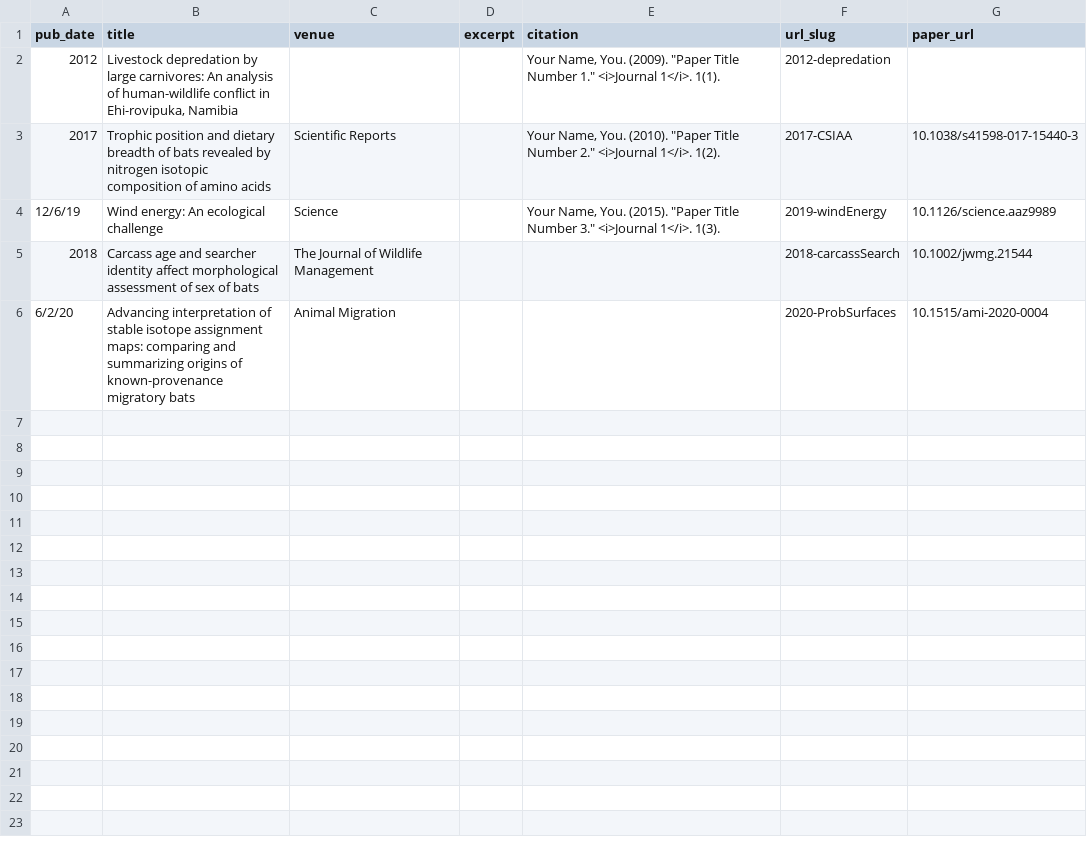
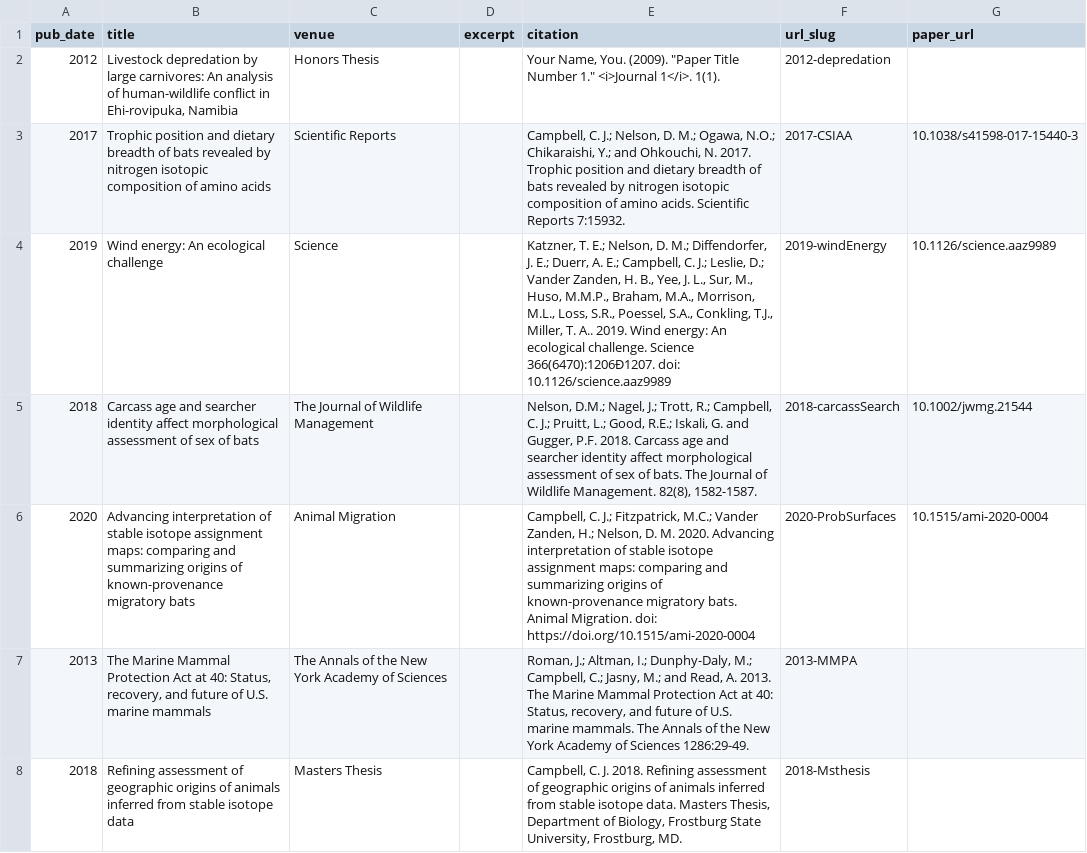
Before and after one commit to cjcampbell/cjcampbell.github.io, a TSV file: docs/markdown_generator/publications.tsv, drawn as a sheet; the diff names each change by its address in the sheet, - before the commit and + after, or states it on an @@ line.

Commit message:
add pubs

```diff
--- a/docs/markdown_generator/publications.tsv
+++ b/docs/markdown_generator/publications.tsv
-C2 (venue): (empty)
+C2 (venue): Honors Thesis
-E3 (citation): Your Name, You. (2010). "Paper Title Number 2." <i>Journal 1</i>. 1(2).
+E3 (citation): Campbell, C. J.; Nelson, D. M.; Ogawa, N.O.; Chikaraishi, Y.; and Ohkouchi, N. 2017. Trophic position and dietary breadth of bats revealed by nitrogen isotopic composition of amino acids. Scientific Reports 7:15932.
-A4 (pub_date): 12/6/19
+A4 (pub_date): 2019
-E4 (citation): Your Name, You. (2015). "Paper Title Number 3." <i>Journal 1</i>. 1(3).
+E4 (citation): Katzner, T. E.; Nelson, D. M.; Diffendorfer, J. E.; Duerr, A. E.; Campbell, C. J.; Leslie, D.; Vander Zanden, H. B., Yee, J. L., Sur, M., Huso, M.M.P., Braham, M.A., Morrison, M.L., Loss, S.R., Poessel, S.A., Conkling, T.J., Miller, T. A.. 2019. Wind energy: An ecological challenge. Science 366(6470):1206Ð1207. doi: 10.1126/science.aaz9989
-E5 (citation): (empty)
+E5 (citation): Nelson, D.M.; Nagel, J.; Trott, R.; Campbell, C. J.; Pruitt, L.; Good, R.E.; Iskali, G. and Gugger, P.F. 2018. Carcass age and searcher identity affect morphological assessment of sex of bats. The Journal of Wildlife Management. 82(8), 1582-1587.
-A6 (pub_date): 6/2/20
+A6 (pub_date): 2020
-E6 (citation): (empty)
+E6 (citation): Campbell, C. J.; Fitzpatrick, M.C.; Vander Zanden, H.; Nelson, D. M. 2020. Advancing interpretation of stable isotope assignment maps: comparing and summarizing origins of known-provenance migratory bats. Animal Migration. doi: https://doi.org/10.1515/ami-2020-0004
+row 7: 2013 | The Marine Mammal Protection Act at 40: Status, recovery, and future of U.S. marine mammals | The Annals of the New York Academy of Sciences |  | Roman, J.; Altman, I.; Dunphy-Daly, M.; Campbell, C.; Jasny, M.; and Read, A. 2013. The Marine Mammal Protection Act at 40: Status, recovery, and future of U.S. marine mammals. The Annals of the New York Academy of Sciences 1286:29-49. | 2013-MMPA
+row 8: 2018 | Refining assessment of geographic origins of animals inferred from stable isotope data | Masters Thesis |  | Campbell, C. J. 2018. Refining assessment of geographic origins of animals inferred from stable isotope data. Masters Thesis, Department of Biology, Frostburg State University, Frostburg, MD. | 2018-Msthesis
```
